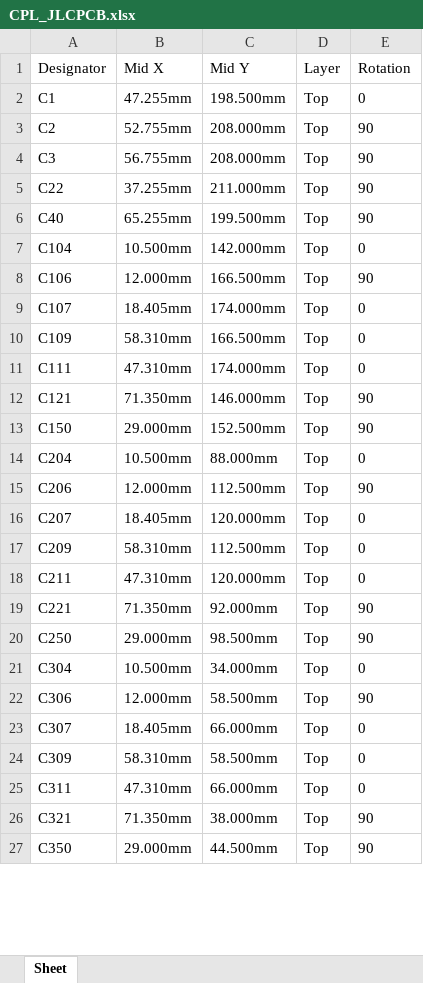
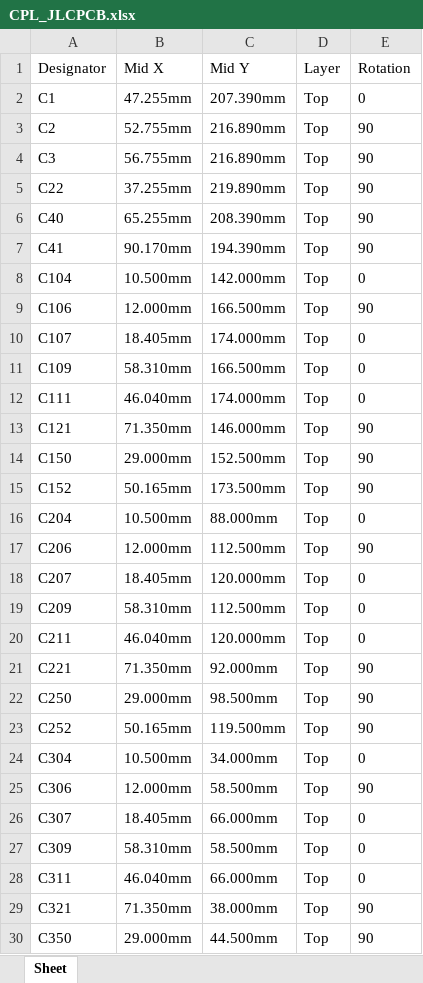
Before and after one commit to bagnasconicolo/glacier-elettronica, an Excel workbook: hardware/variante_3ch/jlcpcb/CPL_JLCPCB.xlsx, sheet Sheet, drawn as a sheet; only a part is shown; values as stored, in another font and other column widths than the file's, no borders; addresses are those after the commit; the diff covers the shown part only; the diff names each change by its address in the sheet, - before the commit and + after, or states it on an @@ line.

```diff
--- a/hardware/variante_3ch/jlcpcb/CPL_JLCPCB.xlsx (sheet Sheet)
+++ b/hardware/variante_3ch/jlcpcb/CPL_JLCPCB.xlsx (sheet Sheet)
-C2 (Mid Y): 198.500mm
+C2 (Mid Y): 207.390mm
-C3:C4 (Mid Y): 208.000mm
+C3:C4 (Mid Y): 216.890mm
-C5 (Mid Y): 211.000mm
+C5 (Mid Y): 219.890mm
-C6 (Mid Y): 199.500mm
+C6 (Mid Y): 208.390mm
+row 7: C41 | 90.170mm | 194.390mm | Top | 90
-B12 (Mid X): 47.310mm
+B12 (Mid X): 46.040mm
+row 15: C152 | 50.165mm | 173.500mm | Top | 90
-B20 (Mid X): 47.310mm
+B20 (Mid X): 46.040mm
+row 23: C252 | 50.165mm | 119.500mm | Top | 90
-B28 (Mid X): 47.310mm
+B28 (Mid X): 46.040mm
```
Also changed, not shown: 8 added rows and 22 edited cells elsewhere in this sheet, hardware/variante_3ch/jlcpcb/BOM_JLCPCB.xlsx, 50 other files.
